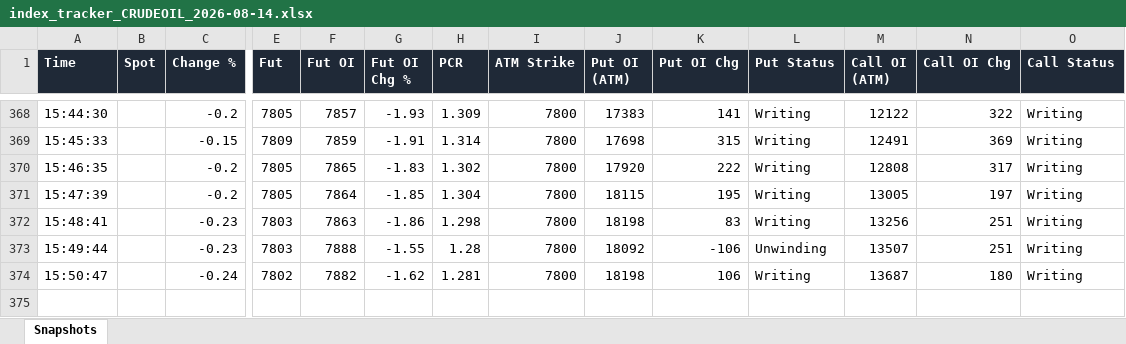
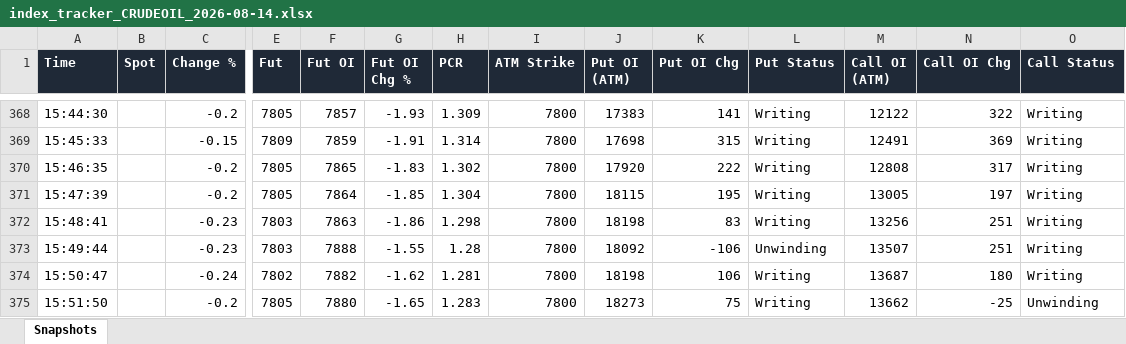
Before and after one commit to dhanunjaya-kd/fo-radar, an Excel workbook: backend/signal_logs/2026-08-14/index_tracker_CRUDEOIL_2026-08-14.xlsx, sheet Snapshots, drawn as a sheet; only a part is shown, gaps mark what is left out; values as stored, in another font and other column widths than the file's, no borders; rows hold the shown columns only; the diff names each change by its address in the sheet, - before the commit and + after, or states it on an @@ line.

```diff
--- a/backend/signal_logs/2026-08-14/index_tracker_CRUDEOIL_2026-08-14.xlsx (sheet Snapshots)
+++ b/backend/signal_logs/2026-08-14/index_tracker_CRUDEOIL_2026-08-14.xlsx (sheet Snapshots)
+row 375: 15:51:50 |  | -0.2 | 7805 | 7880 | -1.65 | 1.283 | 7800 | 18273 | 75 | Writing | 13662 | -25 | Unwinding
```
Also changed, not shown: backend/signal_logs/2026-08-14/index_tracker_CRUDEOILM_2026-08-14.xlsx, 1 other file.
